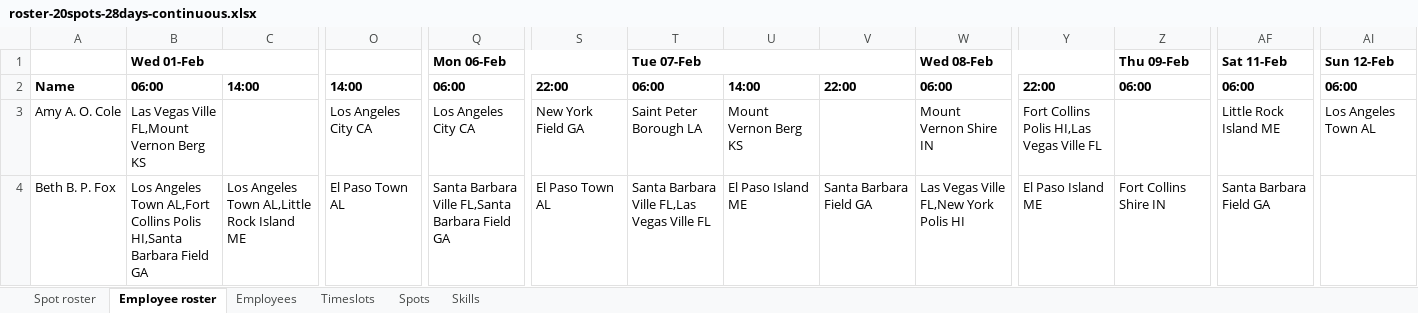
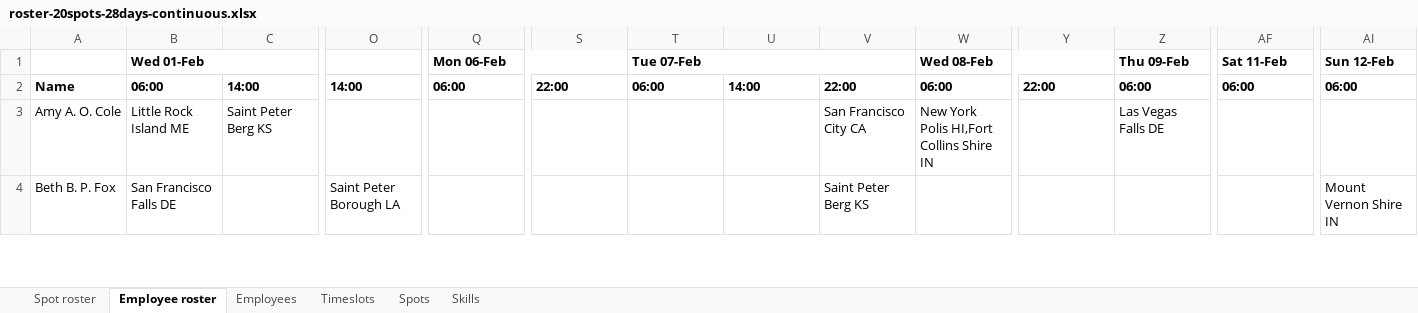
Before and after one commit to kiegroup/optaplanner-training, an Excel workbook: optaplanner-training-lab902-solution/data/workerrostering/import/roster-20spots-28days-continuous.xlsx, sheet Employee roster, drawn as a sheet; only a part is shown, gaps mark what is left out; values as stored, in another font and other column widths than the file's, no borders; the diff covers the shown part only; the diff names each change by its address in the sheet, - before the commit and + after, or states it on an @@ line.

```diff
--- a/optaplanner-training-lab902-solution/data/workerrostering/import/roster-20spots-28days-continuous.xlsx (sheet Employee roster)
+++ b/optaplanner-training-lab902-solution/data/workerrostering/import/roster-20spots-28days-continuous.xlsx (sheet Employee roster)
-B3 (Wed 01-Feb): Las Vegas Ville FL,Mount Vernon Berg KS
+B3 (Wed 01-Feb): Little Rock Island ME
-C3: (empty)
+C3: Saint Peter Berg KS
-O3: Los Angeles City CA
+O3: (empty)
-Q3 (Mon 06-Feb): Los Angeles City CA
+Q3 (Mon 06-Feb): (empty)
-S3: New York Field GA
+S3: (empty)
-T3 (Tue 07-Feb): Saint Peter Borough LA
+T3 (Tue 07-Feb): (empty)
-U3: Mount Vernon Berg KS
+U3: (empty)
-V3: (empty)
+V3: San Francisco City CA
-W3 (Wed 08-Feb): Mount Vernon Shire IN
+W3 (Wed 08-Feb): New York Polis HI,Fort Collins Shire IN
-Y3: Fort Collins Polis HI,Las Vegas Ville FL
+Y3: (empty)
-Z3 (Thu 09-Feb): (empty)
+Z3 (Thu 09-Feb): Las Vegas Falls DE
-AF3 (Sat 11-Feb): Little Rock Island ME
+AF3 (Sat 11-Feb): (empty)
-AI3 (Sun 12-Feb): Los Angeles Town AL
+AI3 (Sun 12-Feb): (empty)
-B4 (Wed 01-Feb): Los Angeles Town AL,Fort Collins Polis HI,Santa Barbara Field GA
+B4 (Wed 01-Feb): San Francisco Falls DE
-C4: Los Angeles Town AL,Little Rock Island ME
+C4: (empty)
-O4: El Paso Town AL
+O4: Saint Peter Borough LA
-Q4 (Mon 06-Feb): Santa Barbara Ville FL,Santa Barbara Field GA
+Q4 (Mon 06-Feb): (empty)
-S4: El Paso Town AL
+S4: (empty)
-T4 (Tue 07-Feb): Santa Barbara Ville FL,Las Vegas Ville FL
+T4 (Tue 07-Feb): (empty)
-U4: El Paso Island ME
+U4: (empty)
-V4: Santa Barbara Field GA
+V4: Saint Peter Berg KS
-W4 (Wed 08-Feb): Las Vegas Ville FL,New York Polis HI
+W4 (Wed 08-Feb): (empty)
-Y4: El Paso Island ME
+Y4: (empty)
-Z4 (Thu 09-Feb): Fort Collins Shire IN
+Z4 (Thu 09-Feb): (empty)
-AF4 (Sat 11-Feb): Santa Barbara Field GA
+AF4 (Sat 11-Feb): (empty)
-AI4 (Sun 12-Feb): (empty)
+AI4 (Sun 12-Feb): Mount Vernon Shire IN
```
Also changed, not shown: 52 added rows, 4 removed rows and 449 edited cells elsewhere in this sheet, sheet Spot roster, sheet Employees, optaplanner-training-lab902-solution/data/workerrostering/import/roster-20spots-28days.xlsx, optaplanner-training-lab902-solution/data/workerrostering/import/roster-40spots-56days-continuous.xlsx, 8 other files.
